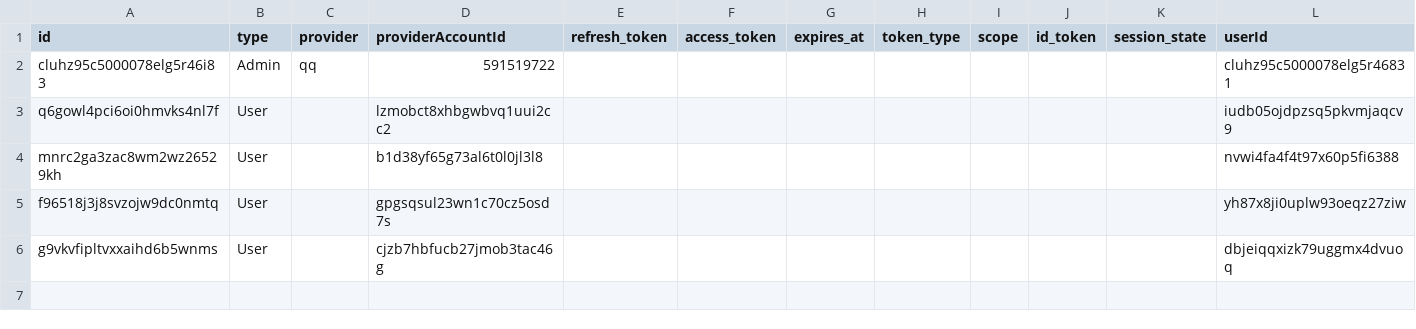
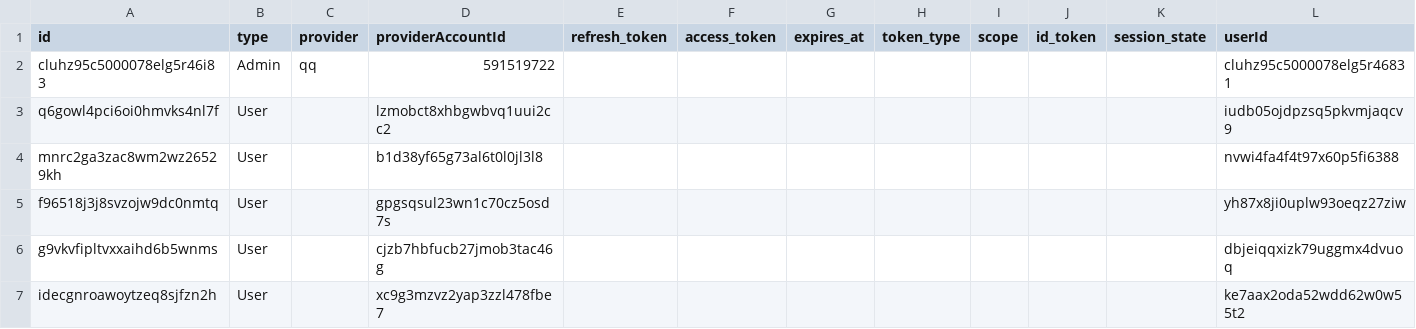
Before and after one commit to ToramCalculator-Team/ToramCalculator, a CSV file: db/backups/account.csv, drawn as a sheet.

```diff
--- a/db/backups/account.csv
+++ b/db/backups/account.csv
@@ -6 +6,2 @@ f96518j3j8svzojw9dc0nmtq,User,"",gpgsqsul23wn1c70cz5osd7s,,,,,,,,yh87x8ji0uplw93
 g9vkvfipltvxxaihd6b5wnms,User,"",cjzb7hbfucb27jmob3tac46g,,,,,,,,dbjeiqqxizk79uggmx4dvuoq
+idecgnroawoytzeq8sjfzn2h,User,"",xc9g3mzvz2yap3zzl478fbe7,,,,,,,,ke7aax2oda52wdd62w0w55t2
```
Also changed, not shown: db/backups/drop_item.csv, db/backups/item.csv, 3 other files.
